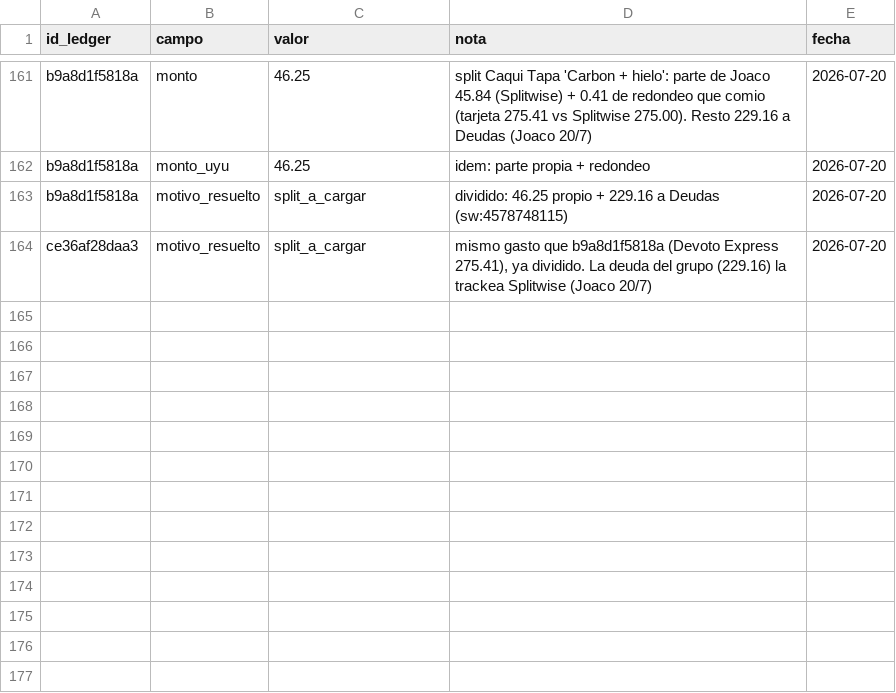
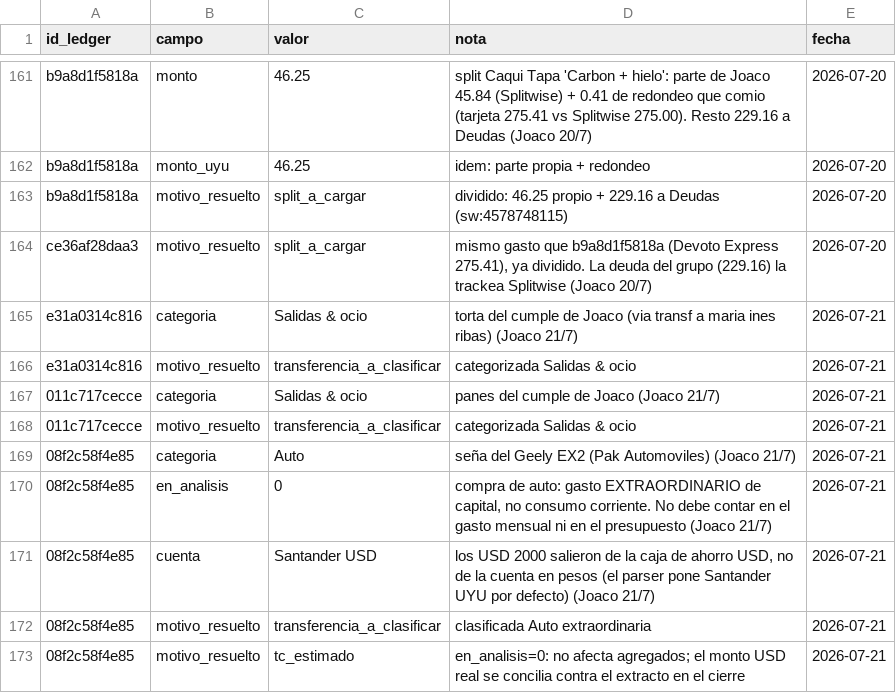
Before and after one commit to joacoguerrae/registro-gastos, a CSV file: data/resoluciones.csv, drawn as a sheet; only a part is shown, gaps mark what is left out; the diff names each change by its address in the sheet, - before the commit and + after, or states it on an @@ line.

```diff
--- a/data/resoluciones.csv
+++ b/data/resoluciones.csv
+row 165: e31a0314c816 | categoria | Salidas & ocio | torta del cumple de Joaco (via transf a maria ines ribas) (Joaco 21/7) | 2026-07-21
+row 166: e31a0314c816 | motivo_resuelto | transferencia_a_clasificar | categorizada Salidas & ocio | 2026-07-21
+row 167: 011c717cecce | categoria | Salidas & ocio | panes del cumple de Joaco (Joaco 21/7) | 2026-07-21
+row 168: 011c717cecce | motivo_resuelto | transferencia_a_clasificar | categorizada Salidas & ocio | 2026-07-21
+row 169: 08f2c58f4e85 | categoria | Auto | seña del Geely EX2 (Pak Automoviles) (Joaco 21/7) | 2026-07-21
+row 170: 08f2c58f4e85 | en_analisis | 0 | compra de auto: gasto EXTRAORDINARIO de capital, no consumo corriente. No debe contar en el gasto mensual ni en el presupuesto (Joaco 21/7) | 2026-07-21
+row 171: 08f2c58f4e85 | cuenta | Santander USD | los USD 2000 salieron de la caja de ahorro USD, no de la cuenta en pesos (el parser pone Santander UYU por defecto) (Joaco 21/7) | 2026-07-21
+row 172: 08f2c58f4e85 | motivo_resuelto | transferencia_a_clasificar | clasificada Auto extraordinaria | 2026-07-21
+row 173: 08f2c58f4e85 | motivo_resuelto | tc_estimado | en_analisis=0: no afecta agregados; el monto USD real se concilia contra el extracto en el cierre | 2026-07-21
```
Also changed, not shown: data/ledger.csv, data/pendientes.csv, 5 other files.
